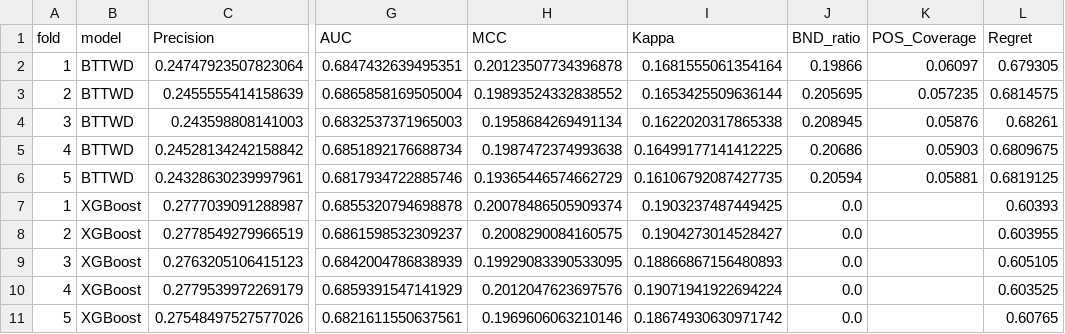
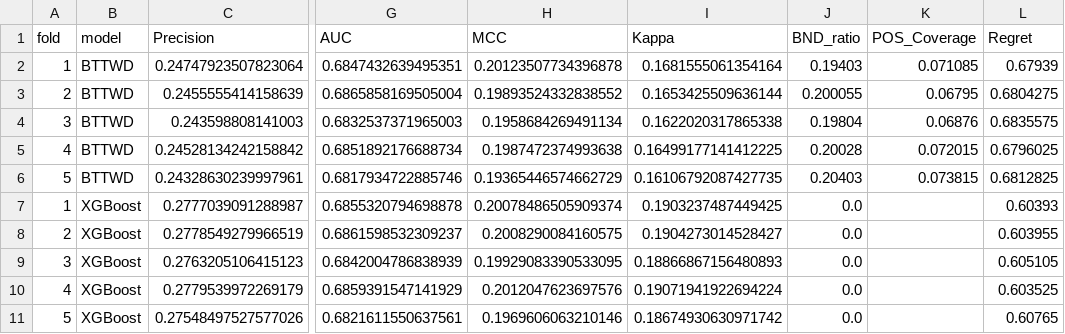
Before and after one commit to huanli-rua/BT-TWD, a CSV file: results/metrics_kfold_per_fold.csv, drawn as a sheet; only a part is shown, gaps mark what is left out; the diff names each change by its address in the sheet, - before the commit and + after, or states it on an @@ line.

```diff
--- a/results/metrics_kfold_per_fold.csv
+++ b/results/metrics_kfold_per_fold.csv
-J2 (BND_ratio): 0.19866
+J2 (BND_ratio): 0.19403
-K2 (POS_Coverage): 0.06097
+K2 (POS_Coverage): 0.071085
-L2 (Regret): 0.679305
+L2 (Regret): 0.67939
-J3 (BND_ratio): 0.205695
+J3 (BND_ratio): 0.200055
-K3 (POS_Coverage): 0.057235
+K3 (POS_Coverage): 0.06795
-L3 (Regret): 0.6814575
+L3 (Regret): 0.6804275
-J4 (BND_ratio): 0.208945
+J4 (BND_ratio): 0.19804
-K4 (POS_Coverage): 0.05876
+K4 (POS_Coverage): 0.06876
-L4 (Regret): 0.68261
+L4 (Regret): 0.6835575
-J5 (BND_ratio): 0.20686
+J5 (BND_ratio): 0.20028
-K5 (POS_Coverage): 0.05903
+K5 (POS_Coverage): 0.072015
-L5 (Regret): 0.6809675
+L5 (Regret): 0.6796025
-J6 (BND_ratio): 0.20594
+J6 (BND_ratio): 0.20403
-K6 (POS_Coverage): 0.05881
+K6 (POS_Coverage): 0.073815
-L6 (Regret): 0.6819125
+L6 (Regret): 0.6812825
```
Also changed, not shown: results/metrics_kfold_summary.csv, 8 other files.
